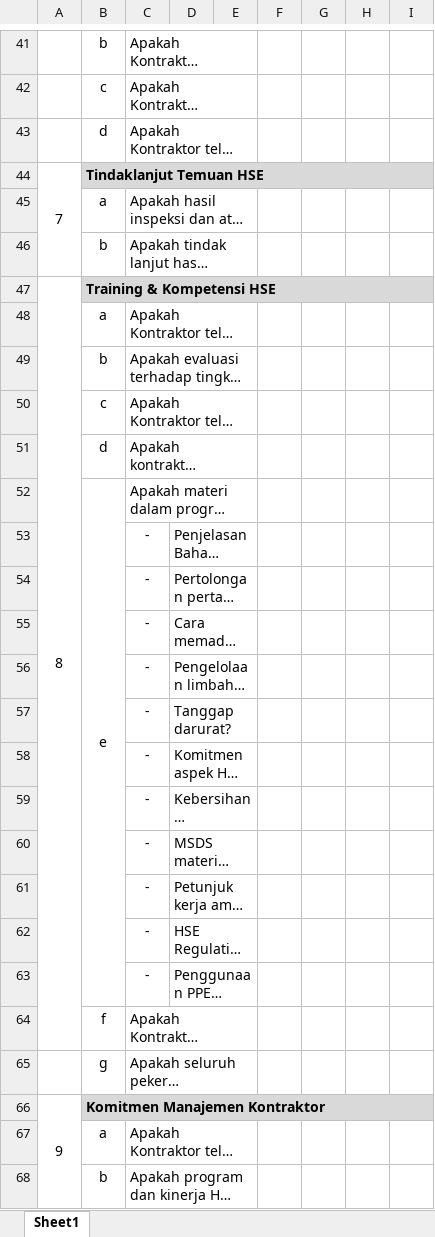
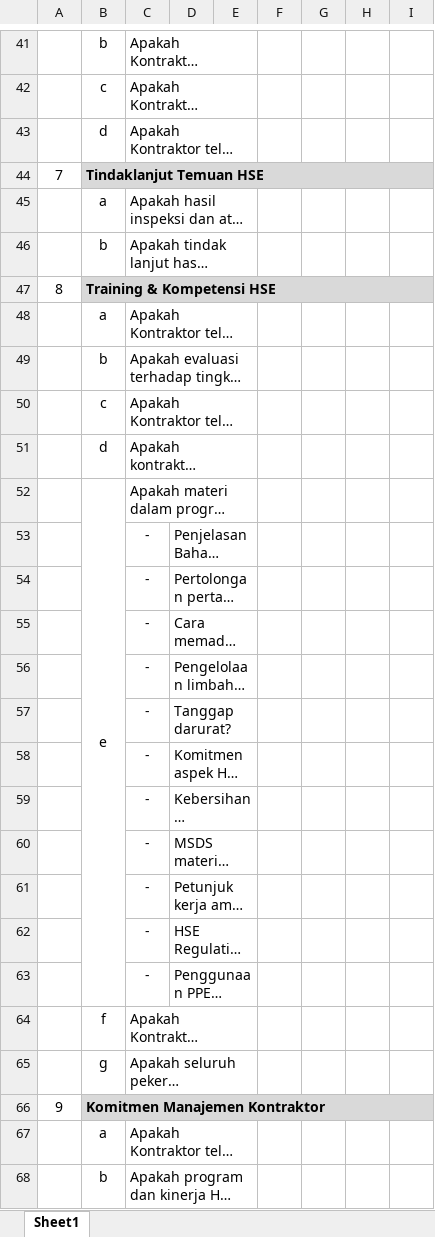
Before and after one commit to susantohenri/ecsms, an Excel workbook: excels/Form 2 - Checklist Pre Job Activty.xlsx, sheet Sheet1, drawn as a sheet; only a part is shown, gaps mark what is left out; long unchanged cells end in …; values as stored, in another font and other column widths than the file's, no borders; removed rows and columns are numbered as before the commit, all else as after; the diff covers the shown part only; the diff names each change by its address in the sheet, - before the commit and + after, or states it on an @@ line.

Commit message:
unmerge pja xls pdf

```diff
--- a/excels/Form 2 - Checklist Pre Job Activty.xlsx (sheet Sheet1)
+++ b/excels/Form 2 - Checklist Pre Job Activty.xlsx (sheet Sheet1)
-A44:A46 merged
-A47:A64 merged
-A66:A71 merged
```
Also changed, not shown: 4 added rows, 1 removed row and merged cells elsewhere in this sheet, 1 other file.
